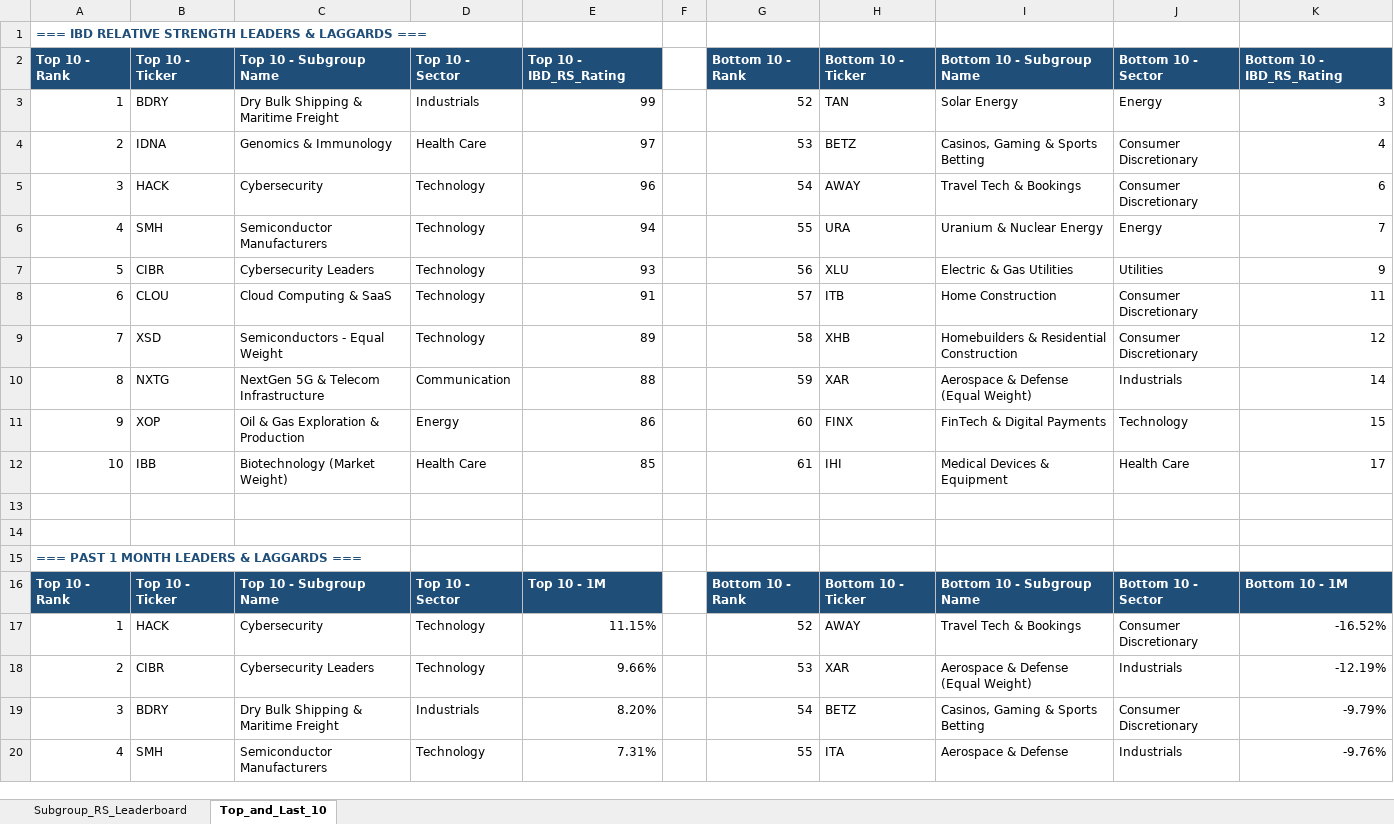
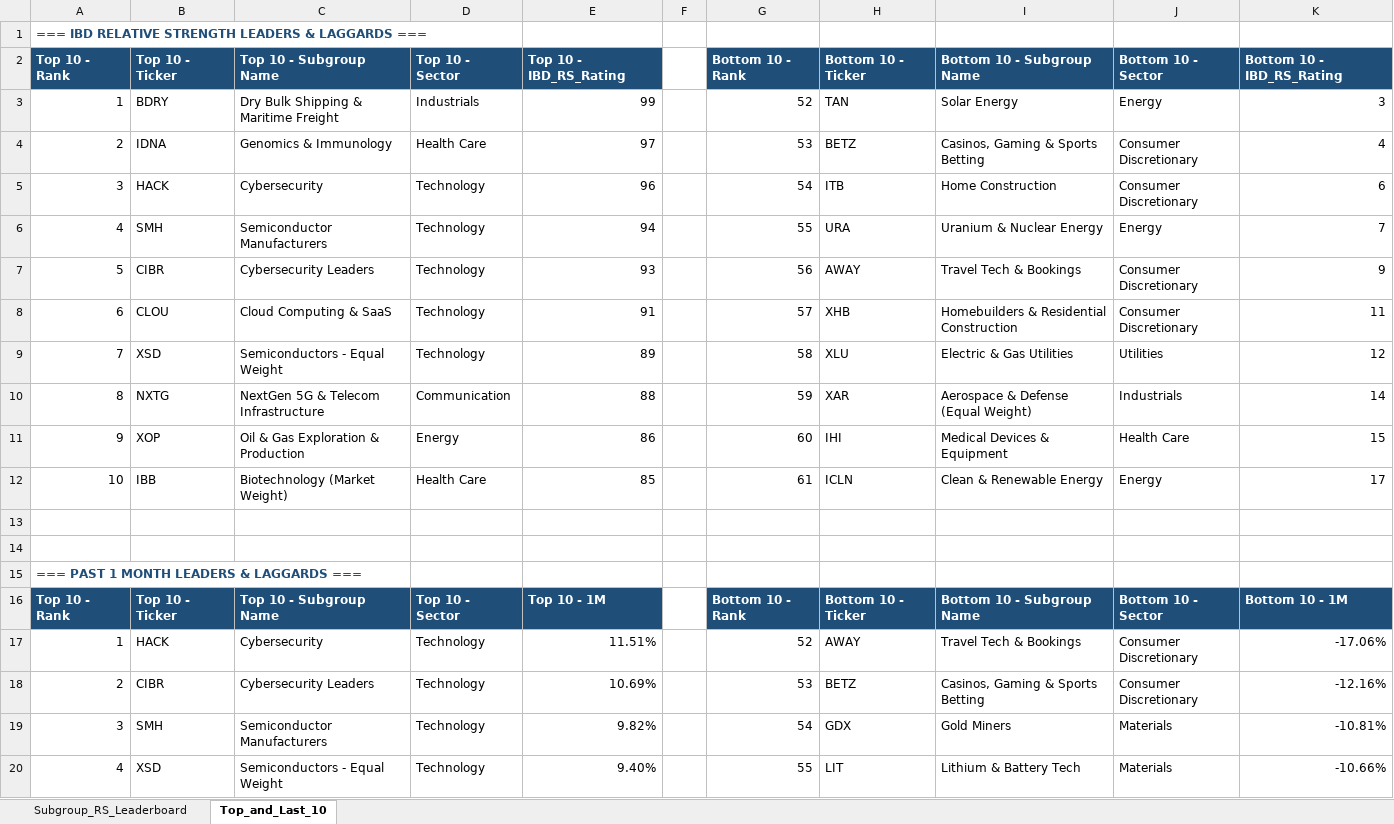
Before and after one commit to Jamesssurfer/SubGroup-Tracker, an Excel workbook: Subgroup_RS_Leaderboard.xlsx, sheet Top_and_Last_10, drawn as a sheet; only a part is shown; values as stored, in another font and other column widths than the file's, no borders; formulas without a stored value are shown as written; removed rows and columns are numbered as before the commit, all else as after; the diff covers the shown part only; the diff names each change by its address in the sheet, - before the commit and + after, or states it on an @@ line.

```diff
--- a/Subgroup_RS_Leaderboard.xlsx (sheet Top_and_Last_10)
+++ b/Subgroup_RS_Leaderboard.xlsx (sheet Top_and_Last_10)
-H5: AWAY
+H5: ITB
-I5: Travel Tech & Bookings
+I5: Home Construction
-H7: XLU
+H7: AWAY
-I7: Electric & Gas Utilities
+I7: Travel Tech & Bookings
-J7: Utilities
+J7: Consumer Discretionary
-H8: ITB
+H8: XHB
-I8: Home Construction
+I8: Homebuilders & Residential Construction
-H9: XHB
+H9: XLU
-I9: Homebuilders & Residential Construction
+I9: Electric & Gas Utilities
-J9: Consumer Discretionary
+J9: Utilities
-H11: FINX
+H11: IHI
-I11: FinTech & Digital Payments
+I11: Medical Devices & Equipment
-J11: Technology
+J11: Health Care
-H12: IHI
+H12: ICLN
-I12: Medical Devices & Equipment
+I12: Clean & Renewable Energy
-J12: Health Care
+J12: Energy
-E17: 11.15%
+E17: 11.51%
-K17: -16.52%
+K17: -17.06%
-E18: 9.66%
+E18: 10.69%
-H18: XAR
+H18: BETZ
-I18: Aerospace & Defense (Equal Weight)
+I18: Casinos, Gaming & Sports Betting
-J18: Industrials
+J18: Consumer Discretionary
-K18: -12.19%
+K18: -12.16%
-row 19: 3 | BDRY | Dry Bulk Shipping & Maritime Freight | Industrials | 8.20% |  | 54 | BETZ | Casinos, Gaming & Sports Betting | Consumer Discretionary | -9.79%
+row 19: 3 | SMH | Semiconductor Manufacturers | Technology | 9.82% |  | 54 | GDX | Gold Miners | Materials | -10.81%
-B20: SMH
+B20: XSD
-C20: Semiconductor Manufacturers
+C20: Semiconductors - Equal Weight
-E20: 7.31%
+E20: 9.40%
-H20: ITA
+H20: LIT
-I20: Aerospace & Defense
+I20: Lithium & Battery Tech
-J20: Industrials
+J20: Materials
-K20: -9.76%
+K20: -10.66%
```
Also changed, not shown: 4 added rows, 4 removed rows and 175 edited cells elsewhere in this sheet, sheet Subgroup_RS_Leaderboard.
